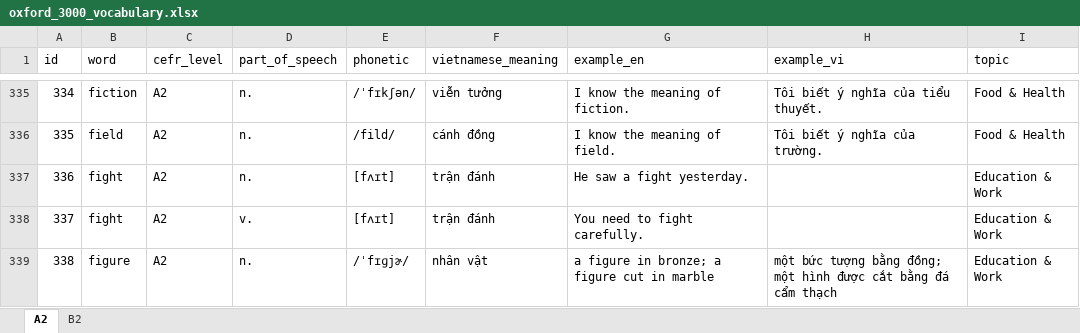
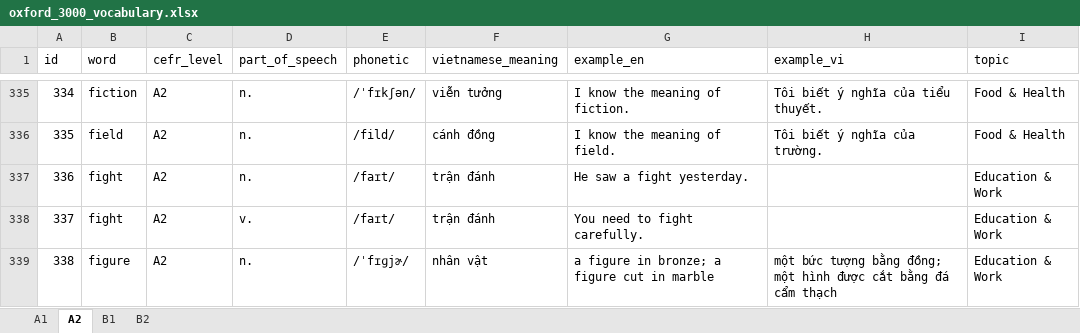
Before and after one commit to Hungmochi211/english_vocabulary_practice, an Excel workbook: oxford_3000_vocabulary.xlsx, sheet A2, drawn as a sheet; only a part is shown, gaps mark what is left out; values as stored, in another font and other column widths than the file's, no borders; the diff covers the shown part only; the diff names each change by its address in the sheet, - before the commit and + after, or states it on an @@ line.

```diff
--- a/oxford_3000_vocabulary.xlsx (sheet A2)
+++ b/oxford_3000_vocabulary.xlsx (sheet A2)
+sheet tab: A1
+sheet tab: B1
-E337:E338 (phonetic): [fʌɪt]
+E337:E338 (phonetic): /faɪt/
```
Also changed, not shown: 7 edited cells elsewhere in this sheet, sheet B2, 7 other files.
